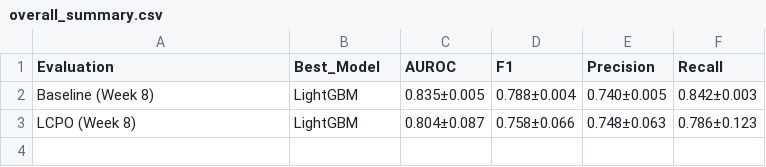
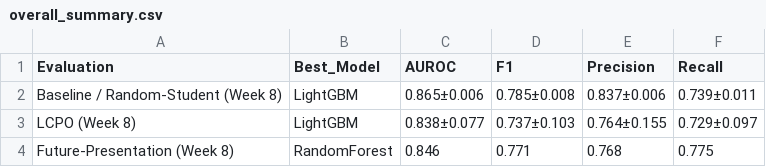
Before and after one commit to reyquiroz/OULAD_CourseAware, a CSV file: results/overall_summary.csv, drawn as a sheet.

Commit message:
feat: unified evaluation pipeline with corrected splits and regenerated results
- Add src/evaluation_pipeline.py — single shared module for all three split
  strategies (random-student GroupKFold CV, LCPO, future-presentation),
  unified comparison table builder, and course difficulty analysis
- Add src/run_evaluation.py — end-to-end orchestrator; reproduces all results
  from scratch with: python src/run_evaluation.py
- Delete src/baseline_evaluation.py, src/lcpo_evaluation.py,
  src/future_presentation_evaluation.py — replaced by evaluation_pipeline.py

Bug fixes (found in audit):
- baseline_evaluation.py called undefined evaluate_model_cv() at runtime
- lcpo/future-presentation scripts had local copies of shared utilities
  instead of importing from oulad_data.py, causing wrong assess_count
  aggregation and missing zero_division=0 in evaluate_metrics()
- RandomForest missing n_jobs=-1 from config.MODEL_PARAMS

New result files:
- results/comparison/all_splits_comparison.csv (4 weeks x 5 models x 3 splits)
- results/lcpo/course_presentation_difficulty.csv (22 CPs ranked by AUROC)
- results/lcpo/course_difficulty_chart.png (AUROC boxplot per course)

Updated results (Week 8, LightGBM) after bug fixes:
- Random-Student: 0.835 -> 0.865 AUROC
- LCPO:          0.804 -> 0.838 AUROC
- Future-Pres:   0.800 -> 0.836 AUROC
- Hardest course: GGG/2013J (0.628), Easiest: CCC/2014B (0.850)

Updated notebooks:
- OULAD_Graph_Analysis_Final.ipynb: sections 20-21 (unified comparison + course difficulty)
- OULAD_Baseline_Analysis.ipynb: fixed schema (raw fold rows -> aggregated baseline_agg)
- Both notebooks execute clean end-to-end

Updated docs:
- docs/EVALUATION_SPLITS.md: correct implementation examples, actual result numbers,
  full result file index, course difficulty section, reproduce command

All 13 unit tests pass.

```diff
--- a/results/overall_summary.csv
+++ b/results/overall_summary.csv
@@ -1,3 +1,4 @@
 Evaluation,Best_Model,AUROC,F1,Precision,Recall
-Baseline (Week 8),LightGBM,0.835±0.005,0.788±0.004,0.740±0.005,0.842±0.003
-LCPO (Week 8),LightGBM,0.804±0.087,0.758±0.066,0.748±0.063,0.786±0.123
+Baseline / Random-Student (Week 8),LightGBM,0.865±0.006,0.785±0.008,0.837±0.006,0.739±0.011
+LCPO (Week 8),LightGBM,0.838±0.077,0.737±0.103,0.764±0.155,0.729±0.097
+Future-Presentation (Week 8),RandomForest,0.846,0.771,0.768,0.775
```
Also changed, not shown: results/cross_course/future_presentation_results.csv, results/lcpo/random_vs_lcpo_comparison.csv, 16 other files.
